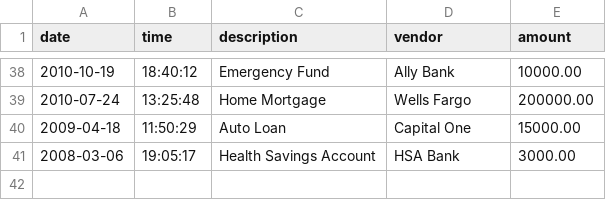
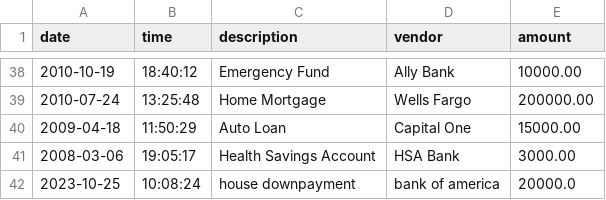
Before and after one commit to Joshua722/AccountingLedgerApp, a CSV file: src/main/resources/transactions.csv, drawn as a sheet; only a part is shown, gaps mark what is left out.

```diff
--- a/src/main/resources/transactions.csv
+++ b/src/main/resources/transactions.csv
@@ -41 +41,2 @@ date|time|description|vendor|amount
 2008-03-06|19:05:17|Health Savings Account|HSA Bank|3000.00
+2023-10-25|10:08:24|house downpayment|bank of america|20000.0
```
Also changed, not shown: 3 other files.
